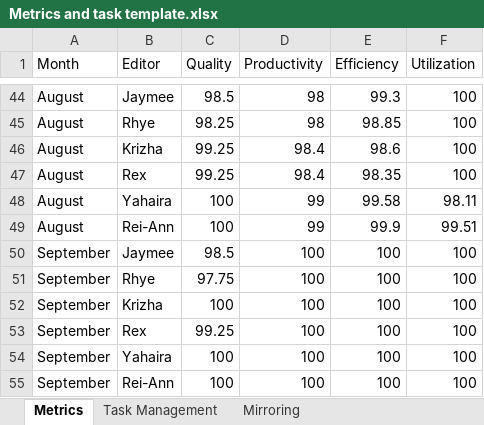
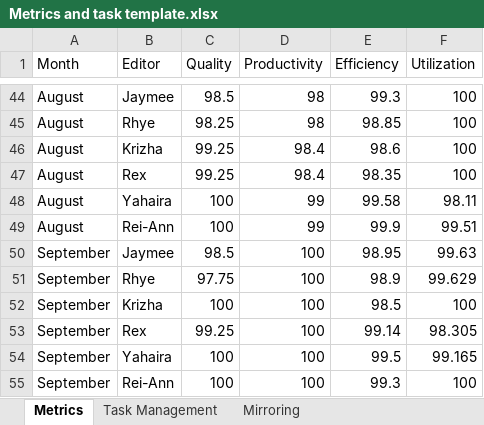
Before and after one commit to Shanharvey/RC_Dashboard, an Excel workbook: Metrics and task template.xlsx, sheet Metrics, drawn as a sheet; only a part is shown, gaps mark what is left out; values as stored, in another font and other column widths than the file's, no borders; the diff names each change by its address in the sheet, - before the commit and + after, or states it on an @@ line.

Commit message:
Update Metrics and task template.xlsx

```diff
--- a/Metrics and task template.xlsx (sheet Metrics)
+++ b/Metrics and task template.xlsx (sheet Metrics)
-E50 (Efficiency): 100
+E50 (Efficiency): 98.95
-F50 (Utilization): 100
+F50 (Utilization): 99.63
-E51 (Efficiency): 100
+E51 (Efficiency): 98.9
-F51 (Utilization): 100
+F51 (Utilization): 99.629
-E52 (Efficiency): 100
+E52 (Efficiency): 98.5
-E53 (Efficiency): 100
+E53 (Efficiency): 99.14
-F53 (Utilization): 100
+F53 (Utilization): 98.305
-E54 (Efficiency): 100
+E54 (Efficiency): 99.5
-F54 (Utilization): 100
+F54 (Utilization): 99.165
-E55 (Efficiency): 100
+E55 (Efficiency): 99.3
```
